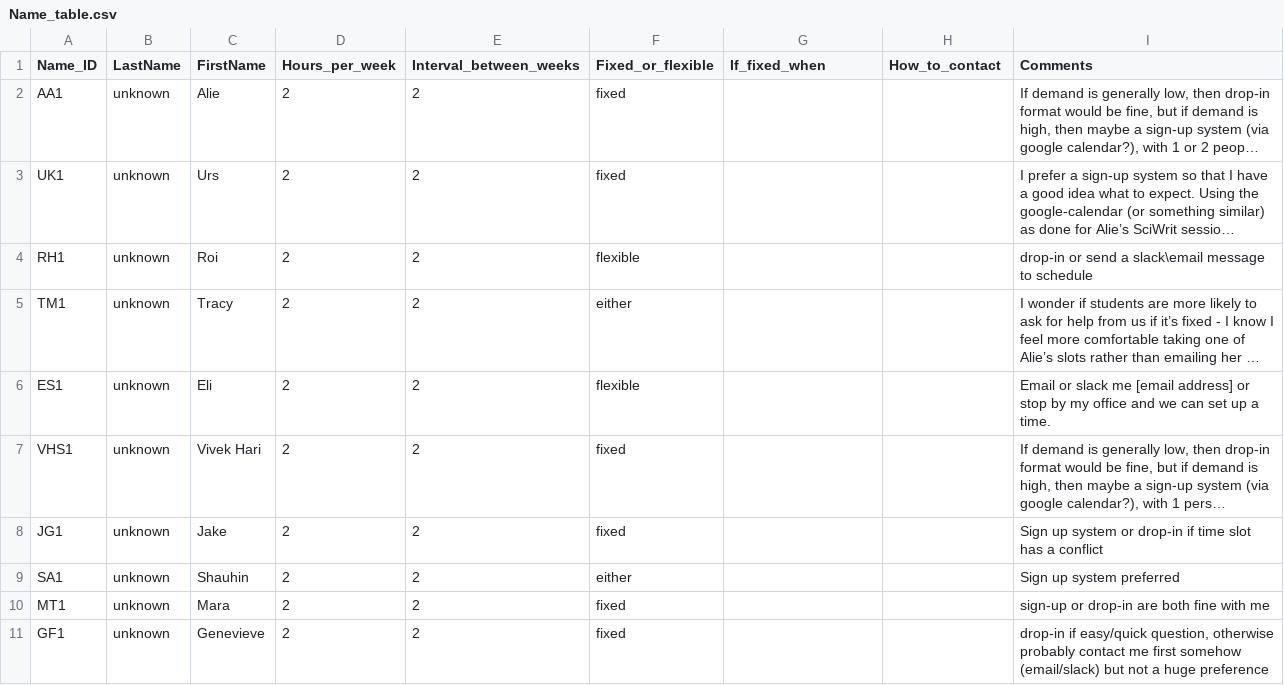
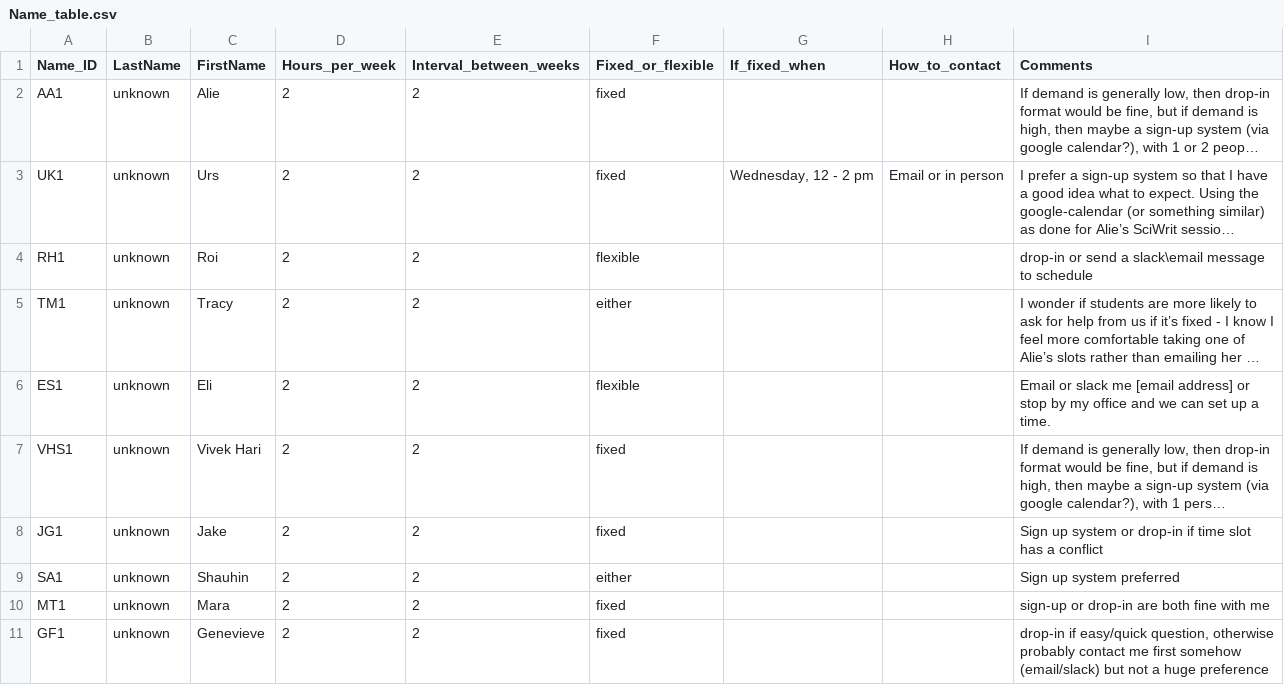
Before and after one commit to livingingroups/methods_support_repository, a CSV file: data/Name_table.csv, drawn as a sheet; long unchanged cells end in …; the diff names each change by its address in the sheet, - before the commit and + after, or states it on an @@ line.

```diff
--- a/data/Name_table.csv
+++ b/data/Name_table.csv
-G3 (If_fixed_when): (empty)
+G3 (If_fixed_when): Wednesday, 12 - 2 pm
-H3 (How_to_contact): (empty)
+H3 (How_to_contact): Email or in person
```
Also changed, not shown: data/Schedule_table.csv, 9 other files.
